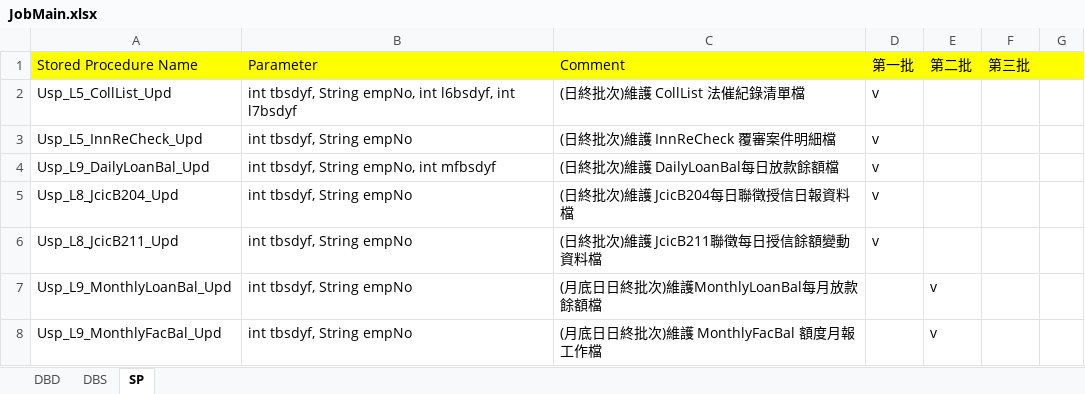
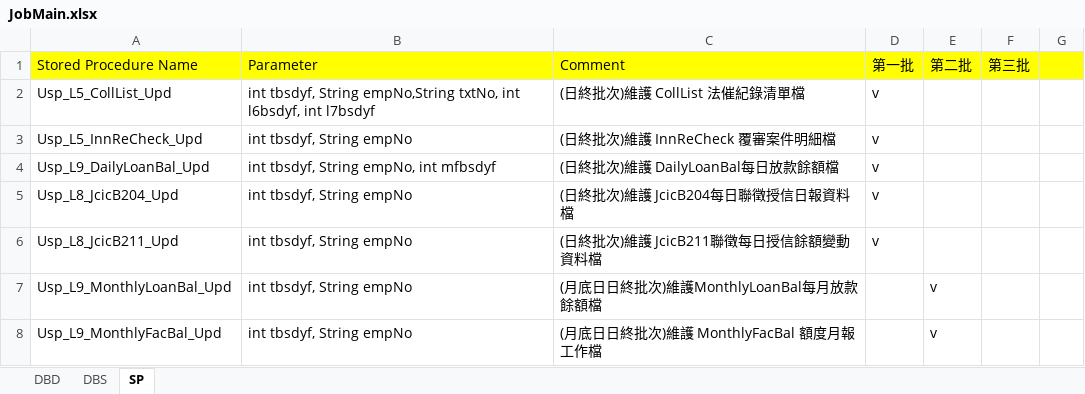
Before and after one commit to hrne/SKL_URS, an Excel workbook: DbLayouts/L6-共同作業/JobMain.xlsx, sheet SP, drawn as a sheet; only a part is shown; values as stored, in another font and other column widths than the file's, no borders; the diff names each change by its address in the sheet, - before the commit and + after, or states it on an @@ line.

```diff
--- a/DbLayouts/L6-共同作業/JobMain.xlsx (sheet SP)
+++ b/DbLayouts/L6-共同作業/JobMain.xlsx (sheet SP)
-B2 (Parameter): …tbsdyf, String empNo, int l6bsdyf,…
+B2 (Parameter): …tbsdyf, String empNo,String txtNo, int l6bsdyf,…
```
Also changed, not shown: DbLayouts/L4-批次作業/AchAuthLogHistory.xlsx, DbLayouts/L4-批次作業/BankDeductDtl.xlsx, 4 other files.
